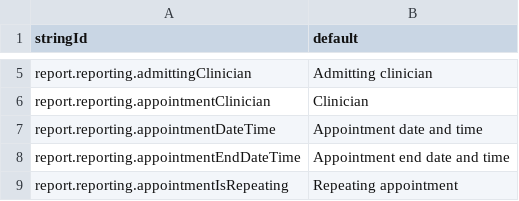
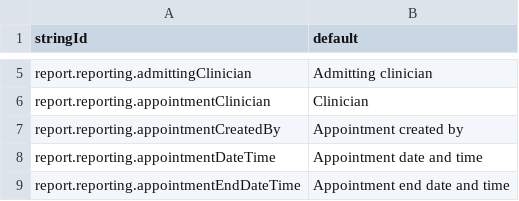
Before and after one commit to beyondessential/tamanu-source-dbt, a CSV file: report_translations_standard.csv, drawn as a sheet; only a part is shown, gaps mark what is left out; the shorter side is filled out with more unchanged rows; the diff names each change by its address in the sheet, - before the commit and + after, or states it on an @@ line.

Commit message:
Add creating user to outpatient appointments

```diff
--- a/report_translations_standard.csv
+++ b/report_translations_standard.csv
+row 7: report.reporting.appointmentCreatedBy | Appointment created by
```
Also changed, not shown: 9 other files.
